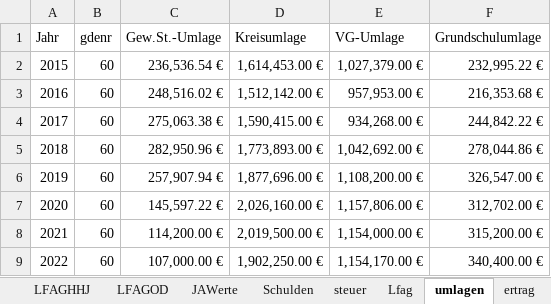
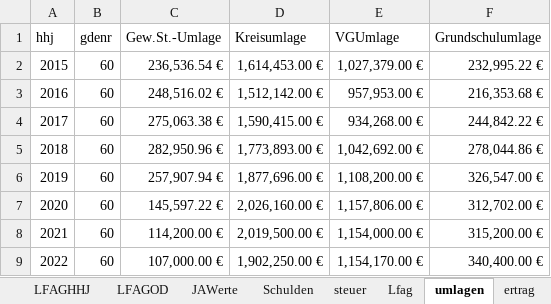
Before and after one commit to HagenderHenker/hhdesk, an Excel workbook: hhdaten/grunddaten.xlsx, sheet umlagen, drawn as a sheet; values as stored, in another font and other column widths than the file's, no borders; the diff names each change by its address in the sheet, - before the commit and + after, or states it on an @@ line.

```diff
--- a/hhdaten/grunddaten.xlsx (sheet umlagen)
+++ b/hhdaten/grunddaten.xlsx (sheet umlagen)
-A1: Jahr
+A1: hhj
-E1: VG-Umlage
+E1: VGUmlage
```
Also changed, not shown: sheet LFAGHHJ, 22 other files.
